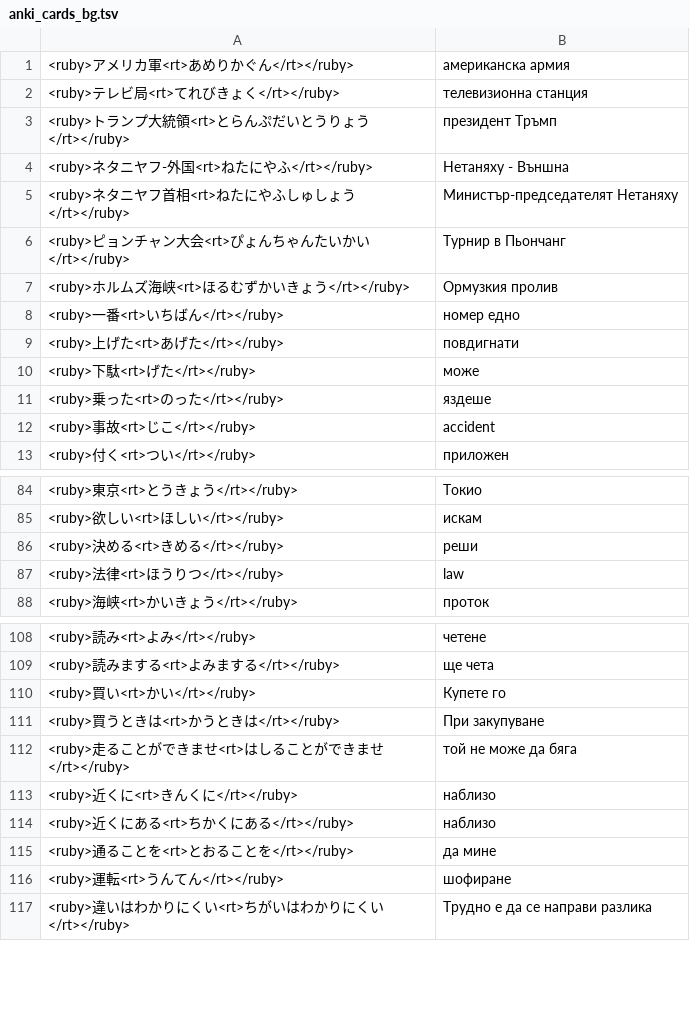
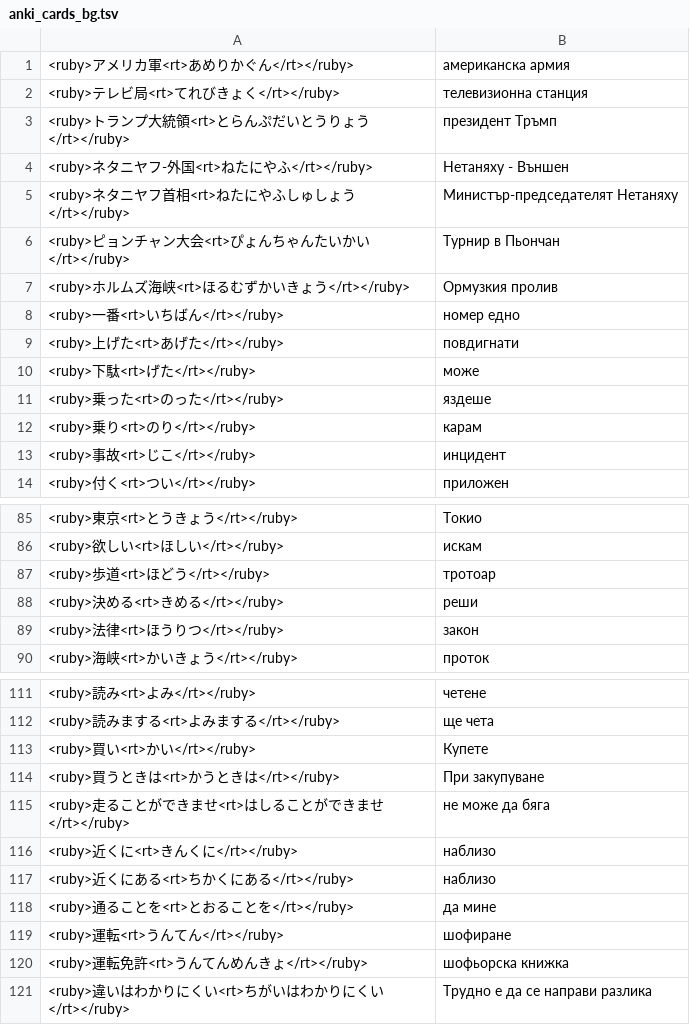
Before and after one commit to vebaev/NHK, a TSV file: docs/anki_cards_bg.tsv, drawn as a sheet; only a part is shown, gaps mark what is left out; the diff covers the shown part only.

```diff
--- a/docs/anki_cards_bg.tsv
+++ b/docs/anki_cards_bg.tsv
@@ -3,5 +3,5 @@
 <ruby>トランプ大統領<rt>とらんぷだいとうりょう</rt></ruby>	президент Тръмп
-<ruby>ネタニヤフ-外国<rt>ねたにやふ</rt></ruby>	Нетаняху - Външна
+<ruby>ネタニヤフ-外国<rt>ねたにやふ</rt></ruby>	Нетаняху - Външен
 <ruby>ネタニヤフ首相<rt>ねたにやふしゅしょう</rt></ruby>	Министър-председателят Нетаняху
-<ruby>ピョンチャン大会<rt>ぴょんちゃんたいかい</rt></ruby>	Турнир в Пьончанг
+<ruby>ピョンチャン大会<rt>ぴょんちゃんたいかい</rt></ruby>	Турнир в Пьончан
 <ruby>ホルムズ海峡<rt>ほるむずかいきょう</rt></ruby>	Ормузкия пролив
@@ -11,3 +11,4 @@
 <ruby>乗った<rt>のった</rt></ruby>	яздеше
-<ruby>事故<rt>じこ</rt></ruby>	accident
+<ruby>乗り<rt>のり</rt></ruby>	карам
+<ruby>事故<rt>じこ</rt></ruby>	инцидент
 <ruby>付く<rt>つい</rt></ruby>	приложен
@@ -85,4 +86,5 @@
 <ruby>欲しい<rt>ほしい</rt></ruby>	искам
+<ruby>歩道<rt>ほどう</rt></ruby>	тротоар
 <ruby>決める<rt>きめる</rt></ruby>	реши
-<ruby>法律<rt>ほうりつ</rt></ruby>	law
+<ruby>法律<rt>ほうりつ</rt></ruby>	закон
 <ruby>海峡<rt>かいきょう</rt></ruby>	проток
@@ -109,5 +112,5 @@
 <ruby>読みまする<rt>よみまする</rt></ruby>	ще чета
-<ruby>買い<rt>かい</rt></ruby>	Купете го
+<ruby>買い<rt>かい</rt></ruby>	Купете
 <ruby>買うときは<rt>かうときは</rt></ruby>	При закупуване
-<ruby>走ることができませ<rt>はしることができませ</rt></ruby>	той не може да бяга
+<ruby>走ることができませ<rt>はしることができませ</rt></ruby>	не може да бяга
 <ruby>近くに<rt>きんくに</rt></ruby>	наблизо
@@ -116,2 +119,3 @@
 <ruby>運転<rt>うんてん</rt></ruby>	шофиране
+<ruby>運転免許<rt>うんてんめんきょ</rt></ruby>	шофьорска книжка
 <ruby>違いはわかりにくい<rt>ちがいはわかりにくい</rt></ruby>	Трудно е да се направи разлика
```
Also changed, not shown: 1 added row and 6 edited cells elsewhere in this file, docs/anki_cards_en.tsv, 5 other files.
